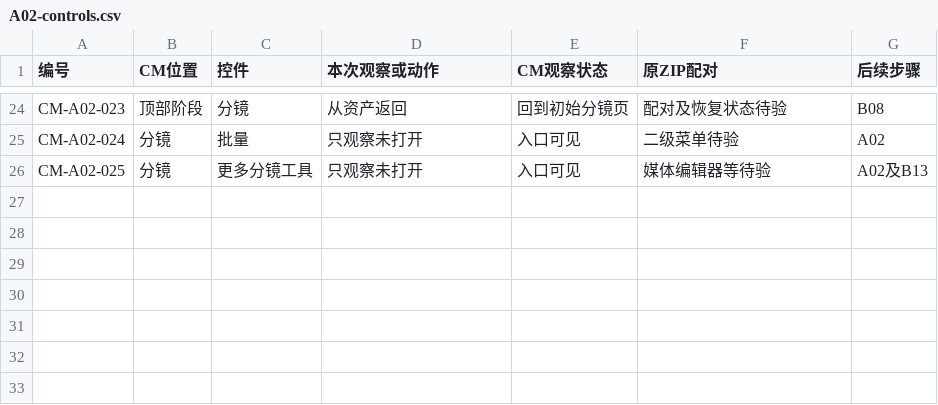
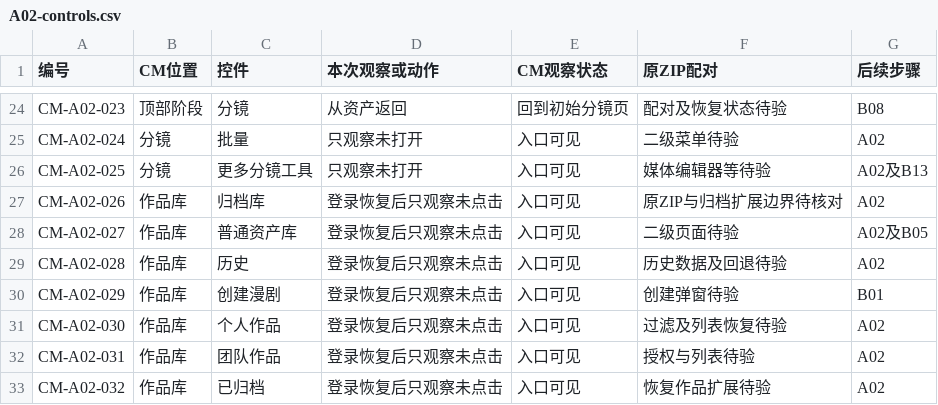
Before and after one commit to cui1112233/yizhanchengming-xin, a CSV file: docs/specs/cm-screenplay-reconstruction/execution-tracker/records/A02-controls.csv, drawn as a sheet; only a part is shown, gaps mark what is left out.

Commit message:
docs: record resumed library session and file production checks

```diff
--- a/docs/specs/cm-screenplay-reconstruction/execution-tracker/records/A02-controls.csv
+++ b/docs/specs/cm-screenplay-reconstruction/execution-tracker/records/A02-controls.csv
@@ -26 +26,8 @@ CM-A02-024,分镜,批量,只观察未打开,入口可见,二级菜单待验,A02
 CM-A02-025,分镜,更多分镜工具,只观察未打开,入口可见,媒体编辑器等待验,A02及B13
+CM-A02-026,作品库,归档库,登录恢复后只观察未点击,入口可见,原ZIP与归档扩展边界待核对,A02
+CM-A02-027,作品库,普通资产库,登录恢复后只观察未点击,入口可见,二级页面待验,A02及B05
+CM-A02-028,作品库,历史,登录恢复后只观察未点击,入口可见,历史数据及回退待验,A02
+CM-A02-029,作品库,创建漫剧,登录恢复后只观察未点击,入口可见,创建弹窗待验,B01
+CM-A02-030,作品库,个人作品,登录恢复后只观察未点击,入口可见,过滤及列表恢复待验,A02
+CM-A02-031,作品库,团队作品,登录恢复后只观察未点击,入口可见,授权与列表待验,A02
+CM-A02-032,作品库,已归档,登录恢复后只观察未点击,入口可见,恢复作品扩展待验,A02
```
Also changed, not shown: docs/specs/cm-screenplay-reconstruction/execution-tracker/02-步骤状态登记.csv, 4 other files.
